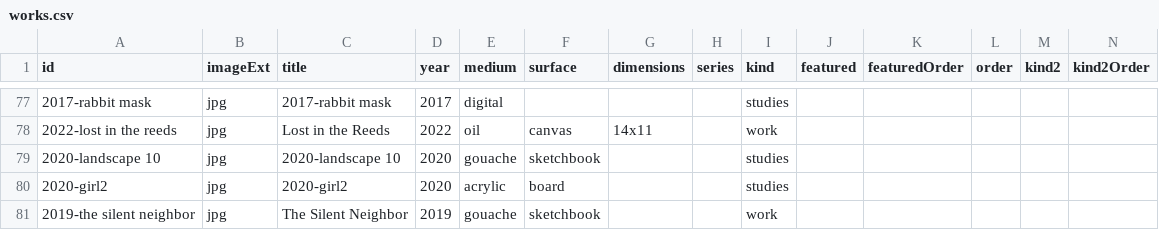
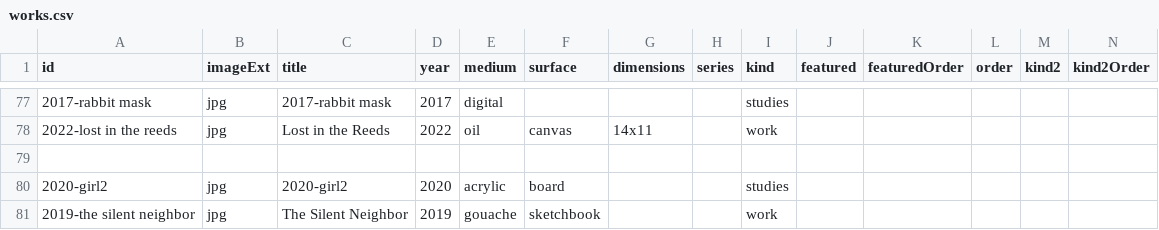
Before and after one commit to einphixstudio/Einphix, a CSV file: src/content/works/works.csv, drawn as a sheet; only a part is shown, gaps mark what is left out; rows hold the shown columns only; the diff names each change by its address in the sheet, - before the commit and + after, or states it on an @@ line.

```diff
--- a/src/content/works/works.csv
+++ b/src/content/works/works.csv
-row 79: 2020-landscape 10 | jpg | 2020-landscape 10 | 2020 | gouache | sketchbook |  |  | studies
+row 79: (empty)
```
Also changed, not shown: 10 other files.
